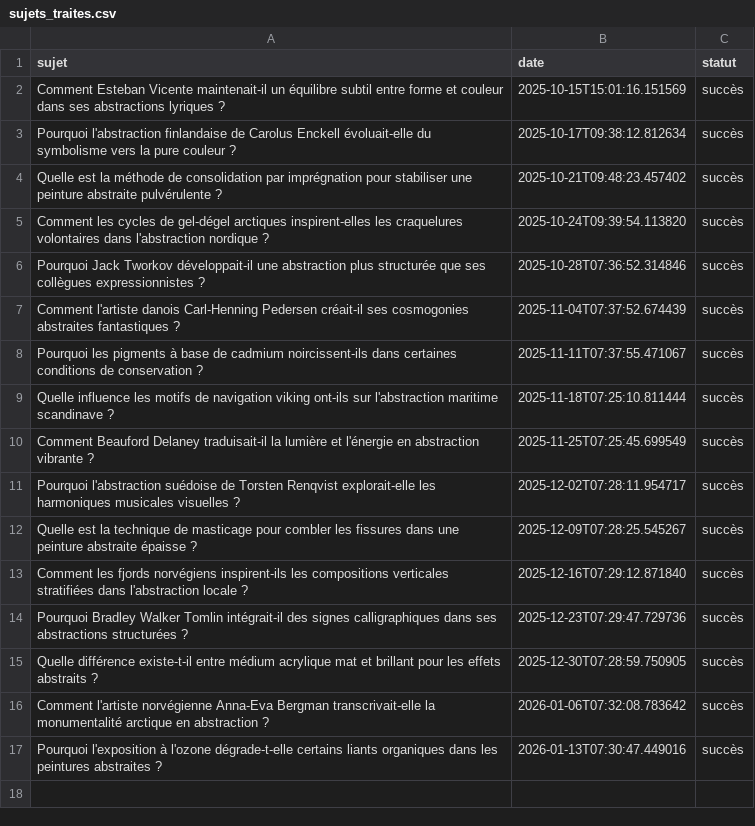
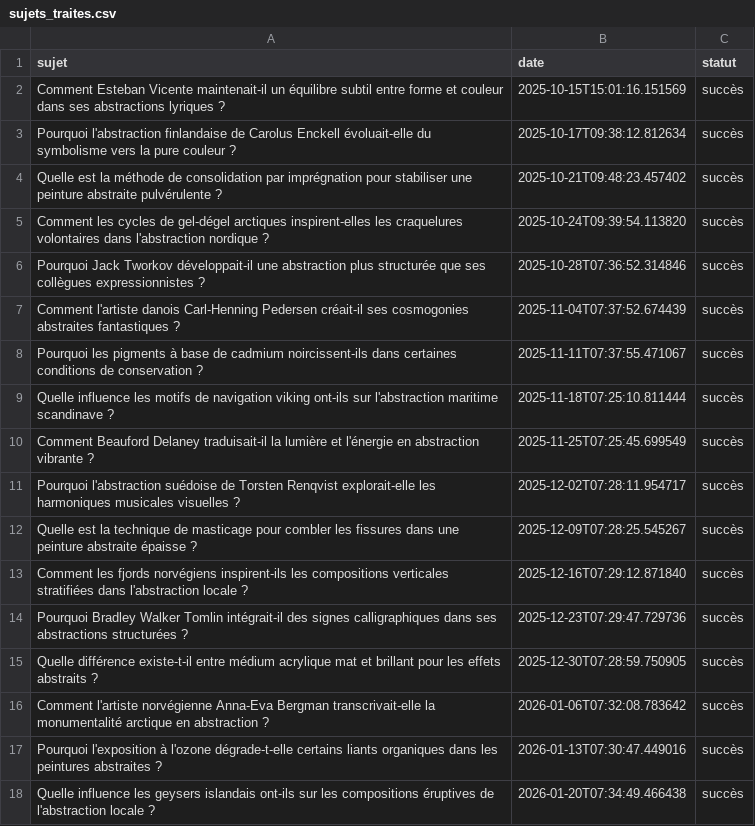
Before and after one commit to Metalosmose21/Abstrait-6, a CSV file: sujets_traites.csv, drawn as a sheet.

```diff
--- a/sujets_traites.csv
+++ b/sujets_traites.csv
@@ -17 +17,2 @@ Comment l'artiste norvégienne Anna-Eva Bergman transcrivait-elle la monumentali
 Pourquoi l'exposition à l'ozone dégrade-t-elle certains liants organiques dans les peintures abstraites ?,2026-01-13T07:30:47.449016,succès
+Quelle influence les geysers islandais ont-ils sur les compositions éruptives de l'abstraction locale ?,2026-01-20T07:34:49.466438,succès
```
Also changed, not shown: sujets.csv.
